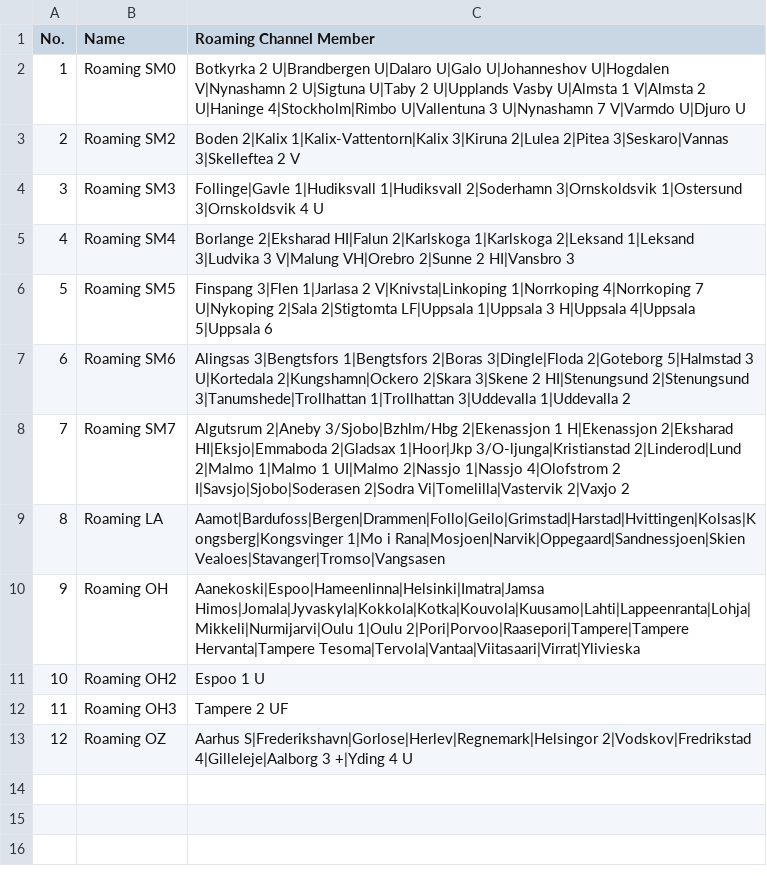
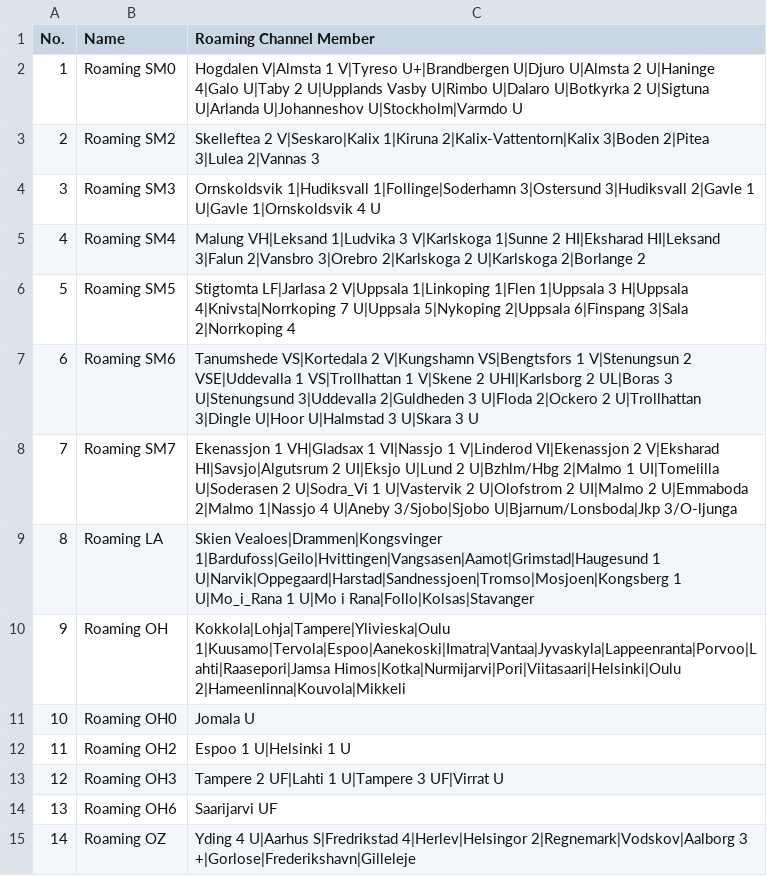
Before and after one commit to sm0rgm/at-d168uv, a CSV file: RoamingZone.CSV, drawn as a sheet; addresses are those after the commit; the diff names each change by its address in the sheet, - before the commit and + after, or states it on an @@ line.

Commit message:
2026-07-21

```diff
--- a/RoamingZone.CSV
+++ b/RoamingZone.CSV
-C2 (Roaming Channel Member): Botkyrka 2 U|Brandbergen U|Dalaro U|Galo U|Johanneshov U|Hogdalen V|Nynashamn 2 U|Sigtuna U|Taby 2 U|Upplands Vasby U|Almsta 1 V|Almsta 2 U|Haninge 4|Stockholm|Rimbo U|Vallentuna 3 U|Nynashamn 7 V|Varmdo U|Djuro U
+C2 (Roaming Channel Member): Hogdalen V|Almsta 1 V|Tyreso U+|Brandbergen U|Djuro U|Almsta 2 U|Haninge 4|Galo U|Taby 2 U|Upplands Vasby U|Rimbo U|Dalaro U|Botkyrka 2 U|Sigtuna U|Arlanda U|Johanneshov U|Stockholm|Varmdo U
-C3 (Roaming Channel Member): Boden 2|Kalix 1|Kalix-Vattentorn|Kalix 3|Kiruna 2|Lulea 2|Pitea 3|Seskaro|Vannas 3|Skelleftea 2 V
+C3 (Roaming Channel Member): Skelleftea 2 V|Seskaro|Kalix 1|Kiruna 2|Kalix-Vattentorn|Kalix 3|Boden 2|Pitea 3|Lulea 2|Vannas 3
-C4 (Roaming Channel Member): Follinge|Gavle 1|Hudiksvall 1|Hudiksvall 2|Soderhamn 3|Ornskoldsvik 1|Ostersund 3|Ornskoldsvik 4 U
+C4 (Roaming Channel Member): Ornskoldsvik 1|Hudiksvall 1|Follinge|Soderhamn 3|Ostersund 3|Hudiksvall 2|Gavle 1 U|Gavle 1|Ornskoldsvik 4 U
-C5 (Roaming Channel Member): Borlange 2|Eksharad HI|Falun 2|Karlskoga 1|Karlskoga 2|Leksand 1|Leksand 3|Ludvika 3 V|Malung VH|Orebro 2|Sunne 2 HI|Vansbro 3
+C5 (Roaming Channel Member): Malung VH|Leksand 1|Ludvika 3 V|Karlskoga 1|Sunne 2 HI|Eksharad HI|Leksand 3|Falun 2|Vansbro 3|Orebro 2|Karlskoga 2 U|Karlskoga 2|Borlange 2
-C6 (Roaming Channel Member): Finspang 3|Flen 1|Jarlasa 2 V|Knivsta|Linkoping 1|Norrkoping 4|Norrkoping 7 U|Nykoping 2|Sala 2|Stigtomta LF|Uppsala 1|Uppsala 3 H|Uppsala 4|Uppsala 5|Uppsala 6
+C6 (Roaming Channel Member): Stigtomta LF|Jarlasa 2 V|Uppsala 1|Linkoping 1|Flen 1|Uppsala 3 H|Uppsala 4|Knivsta|Norrkoping 7 U|Uppsala 5|Nykoping 2|Uppsala 6|Finspang 3|Sala 2|Norrkoping 4
-C7 (Roaming Channel Member): Alingsas 3|Bengtsfors 1|Bengtsfors 2|Boras 3|Dingle|Floda 2|Goteborg 5|Halmstad 3 U|Kortedala 2|Kungshamn|Ockero 2|Skara 3|Skene 2 HI|Stenungsund 2|Stenungsund 3|Tanumshede|Trollhattan 1|Trollhattan 3|Uddevalla 1|Uddevalla 2
+C7 (Roaming Channel Member): Tanumshede VS|Kortedala 2 V|Kungshamn VS|Bengtsfors 1 V|Stenungsun 2 VSE|Uddevalla 1 VS|Trollhattan 1 V|Skene 2 UHI|Karlsborg 2 UL|Boras 3 U|Stenungsund 3|Uddevalla 2|Guldheden 3 U|Floda 2|Ockero 2 U|Trollhattan 3|Dingle U|Hoor U|Halmstad 3 U|Skara 3 U
-C8 (Roaming Channel Member): Algutsrum 2|Aneby 3/Sjobo|Bzhlm/Hbg 2|Ekenassjon 1 H|Ekenassjon 2|Eksharad HI|Eksjo|Emmaboda 2|Gladsax 1|Hoor|Jkp 3/O-ljunga|Kristianstad 2|Linderod|Lund 2|Malmo 1|Malmo 1 UI|Malmo 2|Nassjo 1|Nassjo 4|Olofstrom 2 I|Savsjo|Sjobo|Soderasen 2|Sodra Vi|Tomelilla|Vastervik 2|Vaxjo 2
+C8 (Roaming Channel Member): Ekenassjon 1 VH|Gladsax 1 VI|Nassjo 1 V|Linderod VI|Ekenassjon 2 V|Eksharad HI|Savsjo|Algutsrum 2 UI|Eksjo U|Lund 2 U|Bzhlm/Hbg 2|Malmo 1 UI|Tomelilla U|Soderasen 2 U|Sodra_Vi 1 U|Vastervik 2 U|Olofstrom 2 UI|Malmo 2 U|Emmaboda 2|Malmo 1|Nassjo 4 U|Aneby 3/Sjobo|Sjobo U|Bjarnum/Lonsboda|Jkp 3/O-ljunga
-C9 (Roaming Channel Member): Aamot|Bardufoss|Bergen|Drammen|Follo|Geilo|Grimstad|Harstad|Hvittingen|Kolsas|Kongsberg|Kongsvinger 1|Mo i Rana|Mosjoen|Narvik|Oppegaard|Sandnessjoen|Skien Vealoes|Stavanger|Tromso|Vangsasen
+C9 (Roaming Channel Member): Skien Vealoes|Drammen|Kongsvinger 1|Bardufoss|Geilo|Hvittingen|Vangsasen|Aamot|Grimstad|Haugesund 1 U|Narvik|Oppegaard|Harstad|Sandnessjoen|Tromso|Mosjoen|Kongsberg 1 U|Mo_i_Rana 1 U|Mo i Rana|Follo|Kolsas|Stavanger
-C10 (Roaming Channel Member): Aanekoski|Espoo|Hameenlinna|Helsinki|Imatra|Jamsa Himos|Jomala|Jyvaskyla|Kokkola|Kotka|Kouvola|Kuusamo|Lahti|Lappeenranta|Lohja|Mikkeli|Nurmijarvi|Oulu 1|Oulu 2|Pori|Porvoo|Raasepori|Tampere|Tampere Hervanta|Tampere Tesoma|Tervola|Vantaa|Viitasaari|Virrat|Ylivieska
+C10 (Roaming Channel Member): Kokkola|Lohja|Tampere|Ylivieska|Oulu 1|Kuusamo|Tervola|Espoo|Aanekoski|Imatra|Vantaa|Jyvaskyla|Lappeenranta|Porvoo|Lahti|Raasepori|Jamsa Himos|Kotka|Nurmijarvi|Pori|Viitasaari|Helsinki|Oulu 2|Hameenlinna|Kouvola|Mikkeli
+row 11: 10 | Roaming OH0 | Jomala U
@@ column A (No.) renumbered from row 12 down @@
-C12 (Roaming Channel Member): Espoo 1 U
+C12 (Roaming Channel Member): Espoo 1 U|Helsinki 1 U
-C13 (Roaming Channel Member): Tampere 2 UF
+C13 (Roaming Channel Member): Tampere 2 UF|Lahti 1 U|Tampere 3 UF|Virrat U
+row 14: 13 | Roaming OH6 | Saarijarvi UF
-C15 (Roaming Channel Member): Aarhus S|Frederikshavn|Gorlose|Herlev|Regnemark|Helsingor 2|Vodskov|Fredrikstad 4|Gilleleje|Aalborg 3 +|Yding 4 U
+C15 (Roaming Channel Member): Yding 4 U|Aarhus S|Fredrikstad 4|Herlev|Helsingor 2|Regnemark|Vodskov|Aalborg 3 +|Gorlose|Frederikshavn|Gilleleje
```
